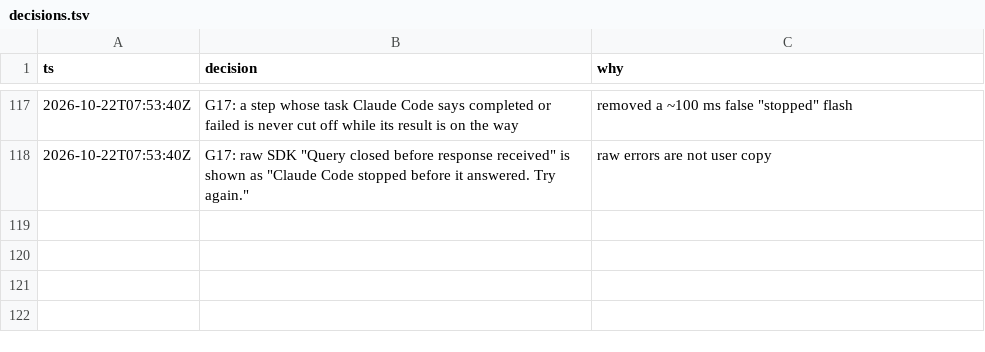
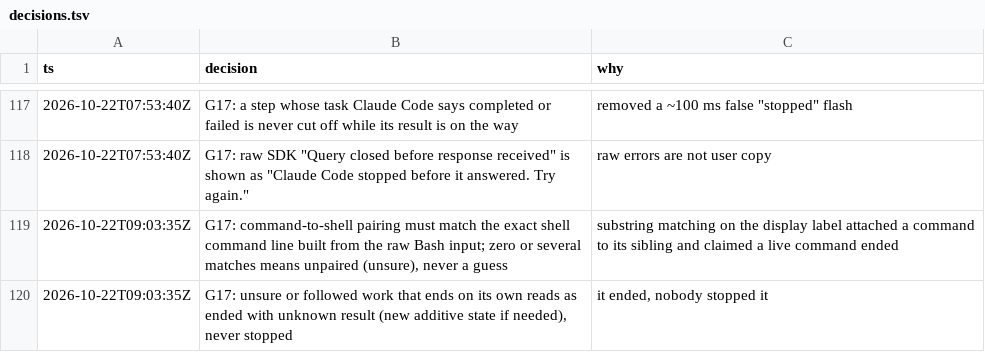
Before and after one commit to IamP5/claudio-bot, a TSV file: docs/ux-program/decisions.tsv, drawn as a sheet; only a part is shown, gaps mark what is left out.

```diff
--- a/docs/ux-program/decisions.tsv
+++ b/docs/ux-program/decisions.tsv
@@ -118 +118,3 @@ ts	decision	why
 2026-10-22T07:53:40Z	G17: raw SDK "Query closed before response received" is shown as "Claude Code stopped before it answered. Try again."	raw errors are not user copy
+2026-10-22T09:03:35Z	G17: command-to-shell pairing must match the exact shell command line built from the raw Bash input; zero or several matches means unpaired (unsure), never a guess	substring matching on the display label attached a command to its sibling and claimed a live command ended
+2026-10-22T09:03:35Z	G17: unsure or followed work that ends on its own reads as ended with unknown result (new additive state if needed), never stopped	it ended, nobody stopped it
```
Also changed, not shown: docs/ux-program/agents.tsv, 1 other file.
